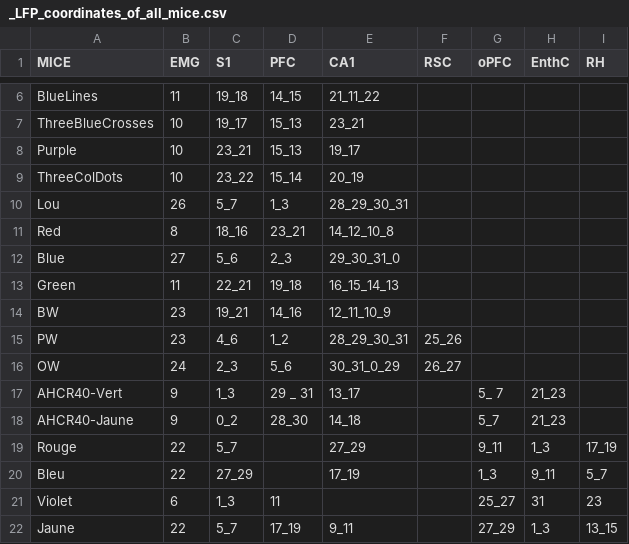
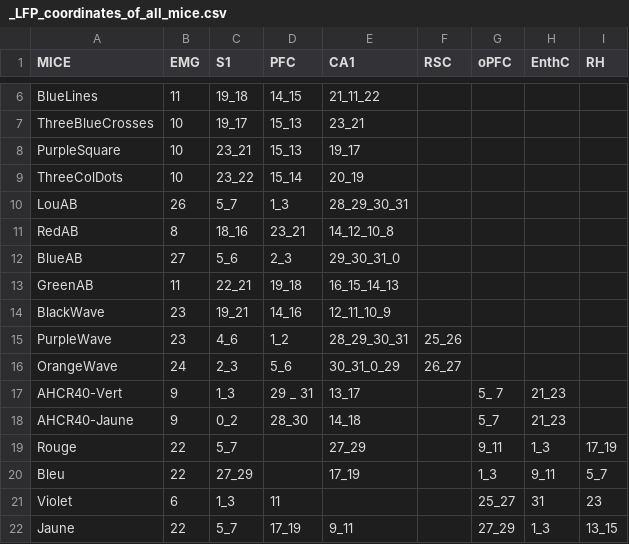
Before and after one commit to melodieborel/HayLabAnalysis, a CSV file: python/_LFP_coordinates_of_all_mice.csv, drawn as a sheet; only a part is shown, gaps mark what is left out.

```diff
--- a/python/_LFP_coordinates_of_all_mice.csv
+++ b/python/_LFP_coordinates_of_all_mice.csv
@@ -7,11 +7,11 @@ BlueLines,11,19_18,14_15,21_11_22,,,,,
 ThreeBlueCrosses,10,19_17,15_13,23_21,,,,,
-Purple,10,23_21,15_13,19_17,,,,,
+PurpleSquare,10,23_21,15_13,19_17,,,,,
 ThreeColDots,10,23_22,15_14,20_19,,,,,
-Lou,26,5_7,1_3,28_29_30_31,,,,,
-Red,8,18_16,23_21,14_12_10_8,,,,,
-Blue,27,5_6,2_3,29_30_31_0,,,,,
-Green,11,22_21,19_18,16_15_14_13,,,,,
-BW,23,19_21,14_16,12_11_10_9,,,,,
-PW,23,4_6,1_2,28_29_30_31,25_26,,,,
-OW,24,2_3,5_6,30_31_0_29,26_27,,,,
+LouAB,26,5_7,1_3,28_29_30_31,,,,,
+RedAB,8,18_16,23_21,14_12_10_8,,,,,
+BlueAB,27,5_6,2_3,29_30_31_0,,,,,
+GreenAB,11,22_21,19_18,16_15_14_13,,,,,
+BlackWave,23,19_21,14_16,12_11_10_9,,,,,
+PurpleWave,23,4_6,1_2,28_29_30_31,25_26,,,,
+OrangeWave,24,2_3,5_6,30_31_0_29,26_27,,,,
 AHCR40-Vert,9,1_3,29 _ 31,13_17,,5_ 7,21_23,,
```
Also changed, not shown: 6 other files.
